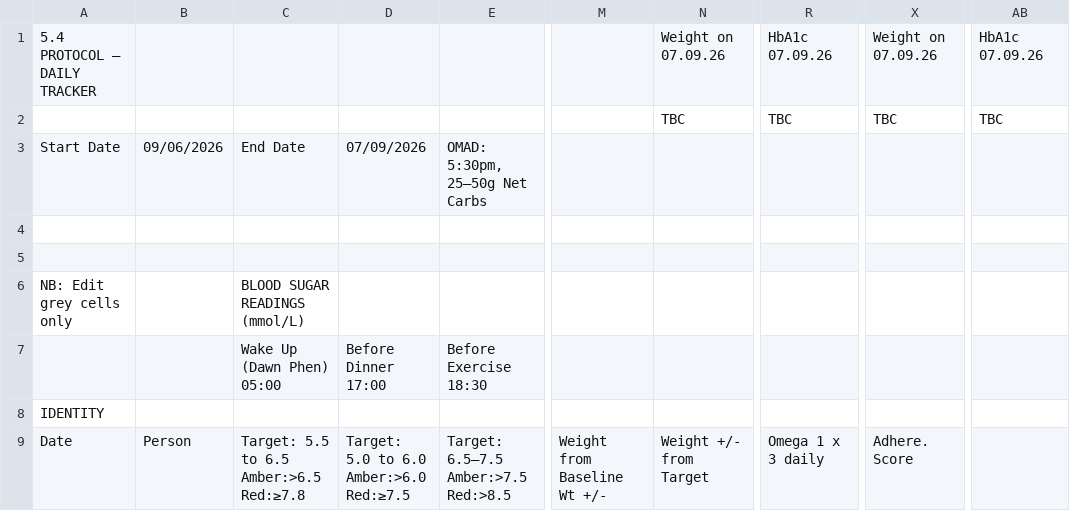
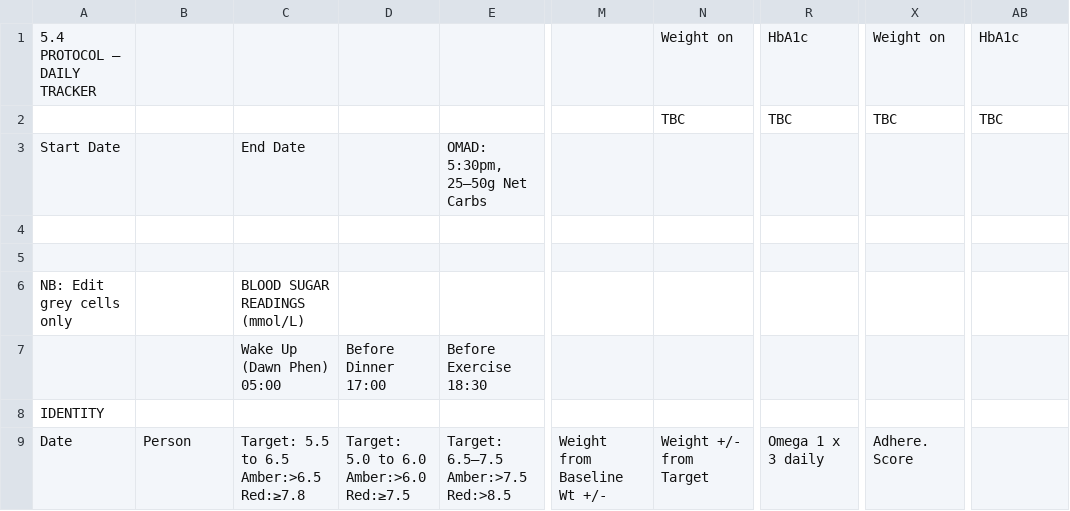
Before and after one commit to Declan2501/54-protocol, a CSV file: data.csv, drawn as a sheet; only a part is shown, gaps mark what is left out; the diff names each change by its address in the sheet, - before the commit and + after, or states it on an @@ line.

Commit message:
Auto update data.csv

```diff
--- a/data.csv
+++ b/data.csv
-N1: Weight on 07.09.26
+N1: Weight on
-R1: HbA1c 07.09.26
+R1: HbA1c
-X1: Weight on 07.09.26
+X1: Weight on
-AB1: HbA1c 07.09.26
+AB1: HbA1c
-B3: 09/06/2026
+B3: (empty)
-D3: 07/09/2026
+D3: (empty)
```
